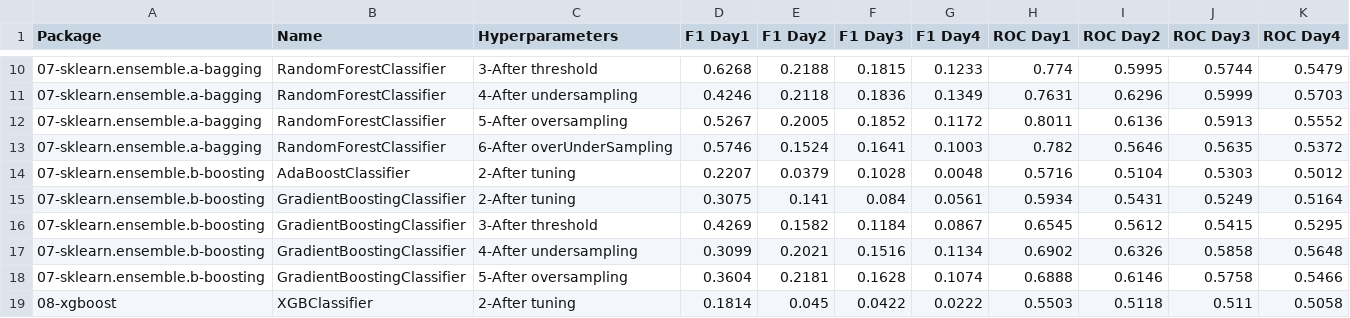
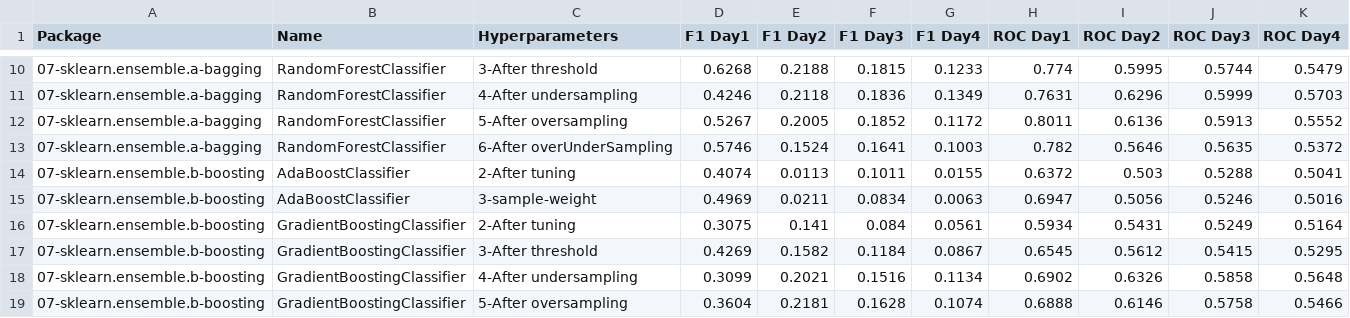
Before and after one commit to franck-benault/creditCardFraudDetection, a CSV file: data/results/performanceNextDays.csv, drawn as a sheet; only a part is shown, gaps mark what is left out; the shorter side is filled out with more unchanged rows.

Commit message:
[AdaBoostClassifier] add sample weight

```diff
--- a/data/results/performanceNextDays.csv
+++ b/data/results/performanceNextDays.csv
@@ -13,3 +13,4 @@ Package,Name,Hyperparameters,F1 Day1,F1 Day2,F1 Day3,F1 Day4,ROC Day1,ROC Day2,R
 07-sklearn.ensemble.a-bagging,RandomForestClassifier,6-After overUnderSampling,0.5746,0.1524,0.1641,0.1003,0.782,0.5646,0.5635,0.5372
-07-sklearn.ensemble.b-boosting,AdaBoostClassifier,2-After tuning,0.2207,0.0379,0.1028,0.0048,0.5716,0.5104,0.5303,0.5012
+07-sklearn.ensemble.b-boosting,AdaBoostClassifier,2-After tuning,0.4074,0.0113,0.1011,0.0155,0.6372,0.503,0.5288,0.5041
+07-sklearn.ensemble.b-boosting,AdaBoostClassifier,3-sample-weight,0.4969,0.0211,0.0834,0.0063,0.6947,0.5056,0.5246,0.5016
 07-sklearn.ensemble.b-boosting,GradientBoostingClassifier,2-After tuning,0.3075,0.141,0.084,0.0561,0.5934,0.5431,0.5249,0.5164
```
Also changed, not shown: 3 other files.
